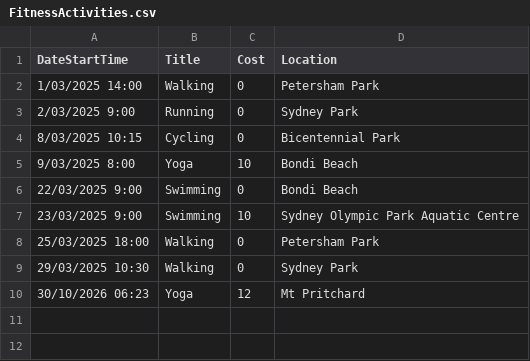
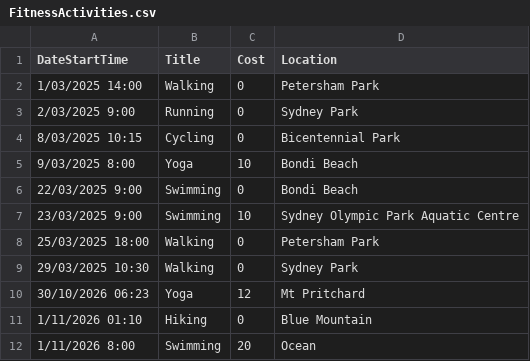
Before and after one commit to NamDang311/TAFE-EventActivityApp, a CSV file: src/EventActivityApp/Data/FitnessActivities.csv, drawn as a sheet.

Commit message:
Refactor CSV handling in EventCsvRepository and update related tests for improved clarity and functionality

```diff
--- a/src/EventActivityApp/Data/FitnessActivities.csv
+++ b/src/EventActivityApp/Data/FitnessActivities.csv
@@ -10 +10,3 @@ DateStartTime,Title,Cost,Location
 30/10/2026 06:23,Yoga,12,Mt Pritchard
+1/11/2026 01:10,Hiking,0,Blue Mountain
+1/11/2026 8:00,Swimming,20,Ocean
```
Also changed, not shown: src/EventActivityApp/Data/EntertainmentActivities.csv, 4 other files.
